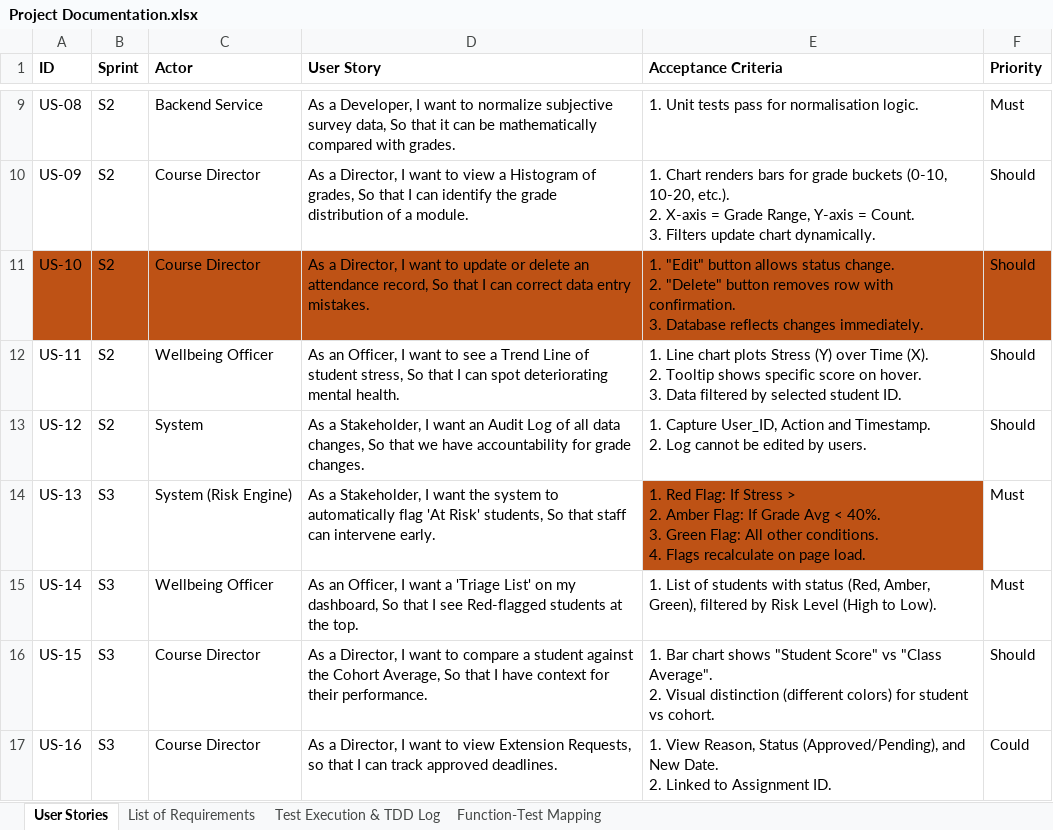
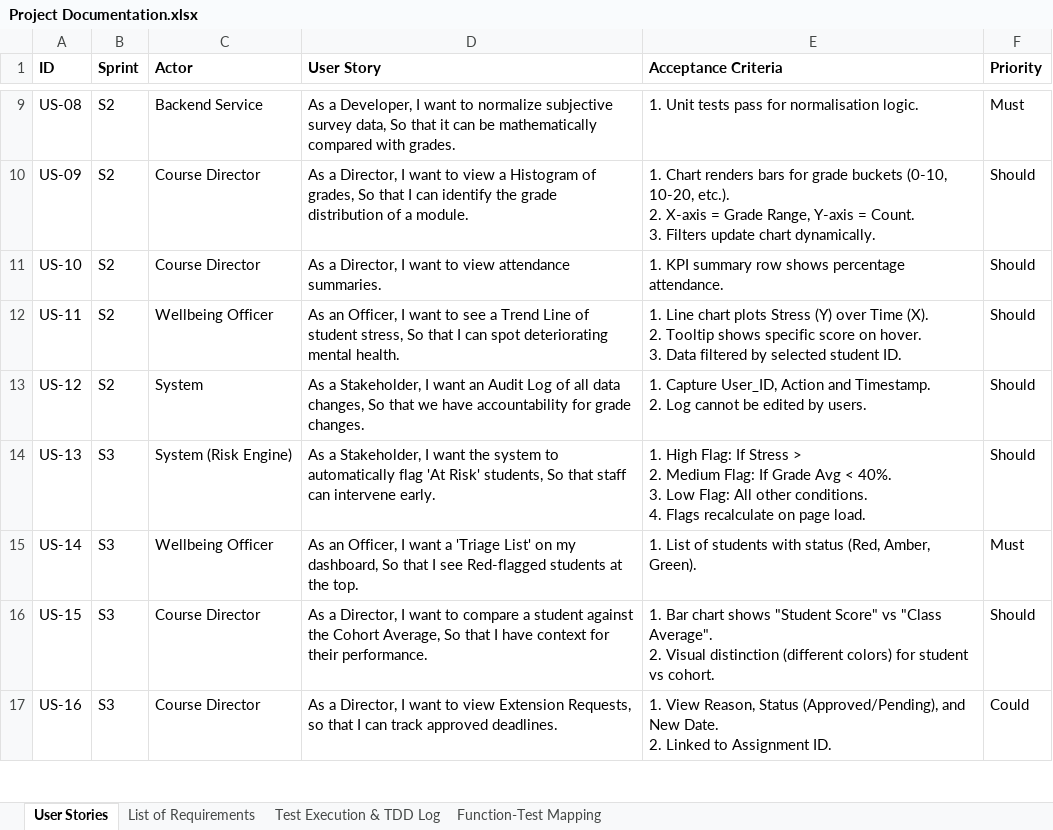
Before and after one commit to dawoodahmedbutt/university-student-dashboard, an Excel workbook: docs/Project Documentation.xlsx, sheet User Stories, drawn as a sheet; only a part is shown, gaps mark what is left out; values as stored, in another font and other column widths than the file's, no borders; ↵ is a line break in a cell; the diff names each change by its address in the sheet, - before the commit and + after, or states it on an @@ line.

```diff
--- a/docs/Project Documentation.xlsx (sheet User Stories)
+++ b/docs/Project Documentation.xlsx (sheet User Stories)
-A11:F11 fill: #BE5215
+A11:F11 fill: none
-D11 (User Story): …want to update or delete an attendance record, So that I can correct data entry mistakes.
+D11 (User Story): …want to view attendance summaries.
-E11 (Acceptance Criteria): 1. "Edit" button allows status change. ↵ 2. "Delete" button removes row with confirmation. ↵ 3. Database reflects changes immediately.
+E11 (Acceptance Criteria): 1. KPI summary row shows percentage attendance.
-E14 (Acceptance Criteria): 1. Red Flag: If Stress > ↵ 2. Amber Flag: If Grade Avg < 40%. ↵ 3. Green Flag: All…
+E14 (Acceptance Criteria): 1. High Flag: If Stress > ↵ 2. Medium Flag: If Grade Avg < 40%. ↵ 3. Low Flag: All…
-E14 fill: #BE5215
+E14 fill: none
-F14 (Priority): Must
+F14 (Priority): Should
-E15 (Acceptance Criteria): …(Red, Amber, Green), filtered by Risk Level (High to Low).
+E15 (Acceptance Criteria): …(Red, Amber, Green).
```
Also changed, not shown: sheet Function-Test Mapping, sheet List of Requirements, sheet Test Execution & TDD Log.
